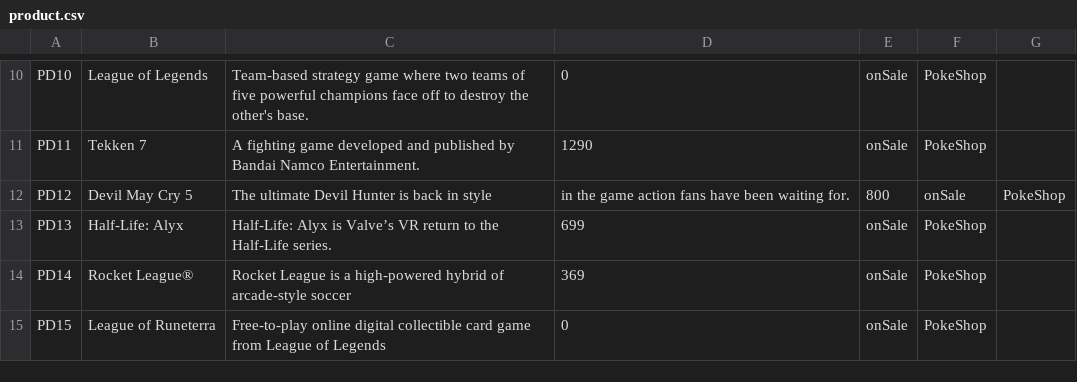
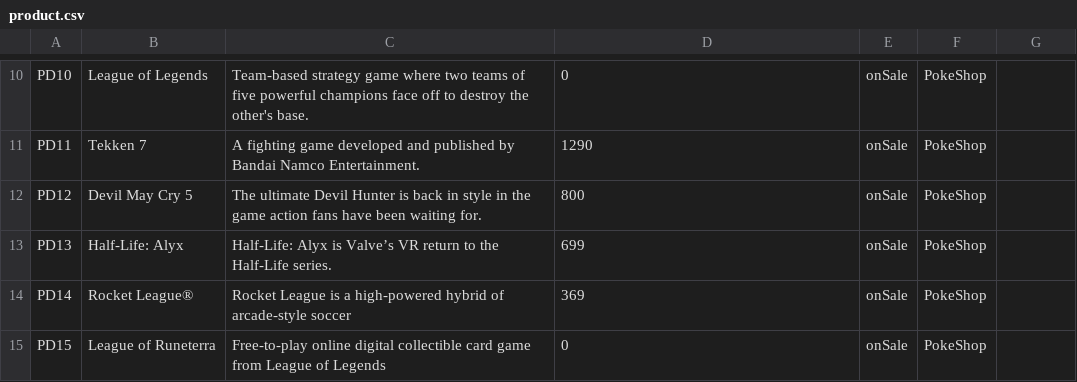
Before and after one commit to MeLoLonjiNo/compro, a CSV file: GameStoreOnline2/files/product.csv, drawn as a sheet; only a part is shown, gaps mark what is left out; the diff names each change by its address in the sheet, - before the commit and + after, or states it on an @@ line.

```diff
--- a/GameStoreOnline2/files/product.csv
+++ b/GameStoreOnline2/files/product.csv
-C12: …in style
+C12: …in style in the game action fans have been waiting for.
-D12: in the game action fans have been waiting for.
+D12: 800
-E12: 800
+E12: onSale
-F12: onSale
+F12: PokeShop
-G12: PokeShop
+G12: (empty)
```
Also changed, not shown: GameStoreOnline2/files/person.csv, 5 other files.
